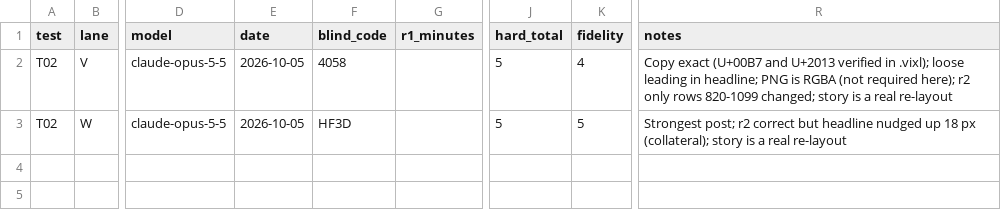
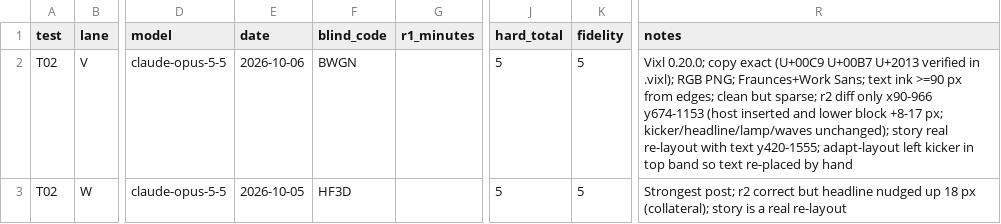
Before and after one commit to jxburros/Vixl, a CSV file: evals/tool-comparison/runs/T02/scores.csv, drawn as a sheet; only a part is shown, gaps mark what is left out; the diff names each change by its address in the sheet, - before the commit and + after, or states it on an @@ line.

```diff
--- a/evals/tool-comparison/runs/T02/scores.csv
+++ b/evals/tool-comparison/runs/T02/scores.csv
-E2 (date): 2026-10-05
+E2 (date): 2026-10-06
-F2 (blind_code): 4058
+F2 (blind_code): BWGN
-K2 (fidelity): 4
+K2 (fidelity): 5
-R2 (notes): Copy exact (U+00B7 and U+2013 verified in .vixl); loose leading in headline; PNG is RGBA (not required here); r2 only rows 820-1099 changed; story is a real re-layout
+R2 (notes): Vixl 0.20.0; copy exact (U+00C9 U+00B7 U+2013 verified in .vixl); RGB PNG; Fraunces+Work Sans; text ink >=90 px from edges; clean but sparse; r2 diff only x90-966 y674-1153 (host inserted and lower block +8-17 px; kicker/headline/lamp/waves unchanged); story real re-layout with text y420-1555; adapt-layout left kicker in top band so text re-placed by hand
```
Also changed, not shown: evals/tool-comparison/runs/T01/scores.csv, evals/tool-comparison/runs/T03/scores.csv, 21 other files.
